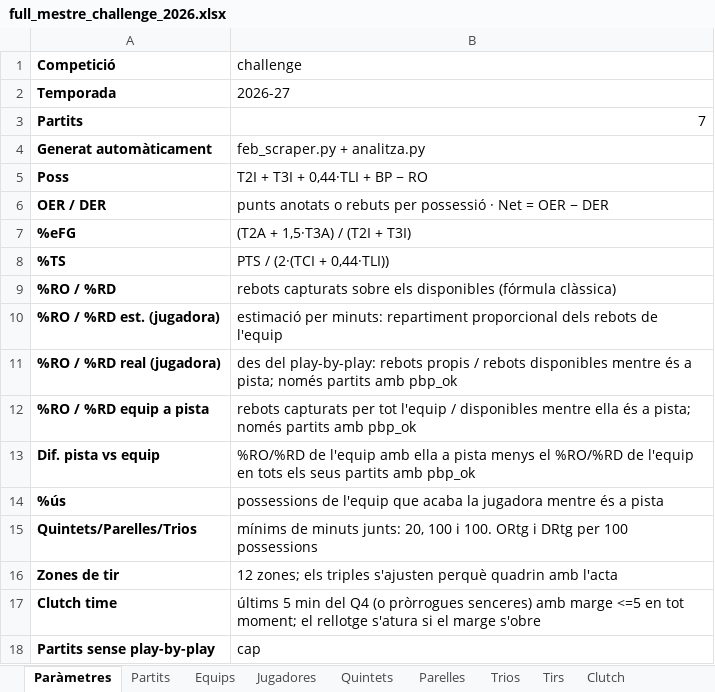
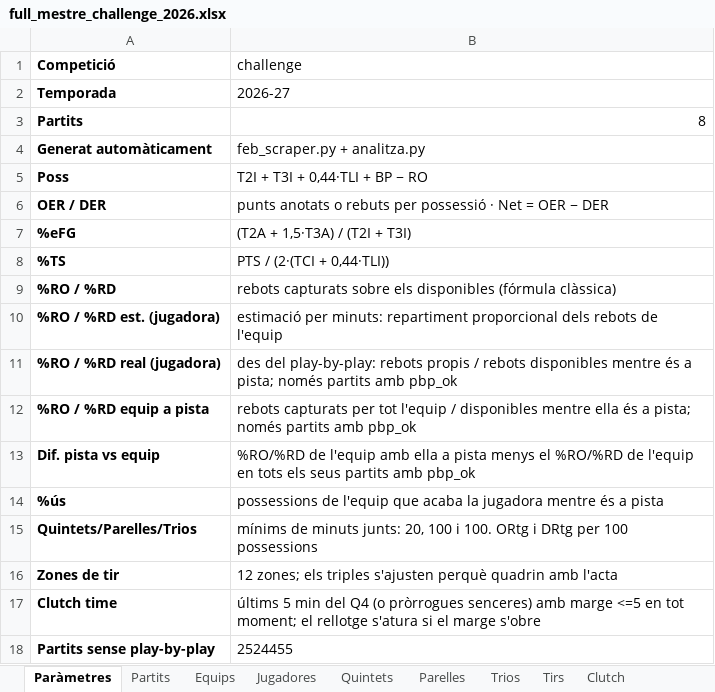
Before and after one commit to pauf94/dades-feb, an Excel workbook: fulls/full_mestre_challenge_2026.xlsx, sheet Paràmetres, drawn as a sheet; values as stored, in another font and other column widths than the file's, no borders; the diff names each change by its address in the sheet, - before the commit and + after, or states it on an @@ line.

```diff
--- a/fulls/full_mestre_challenge_2026.xlsx (sheet Paràmetres)
+++ b/fulls/full_mestre_challenge_2026.xlsx (sheet Paràmetres)
-B3 (challenge): 7
+B3 (challenge): 8
-B18 (challenge): cap
+B18 (challenge): 2524455
```
Also changed, not shown: sheet Tirs, sheet Jugadores, sheet Equips, sheet Partits, sheet Clutch, fulls/full_mestre_lf2a_2026.xlsx, fulls/full_mestre_lf2b_2026.xlsx, 50 other files.
